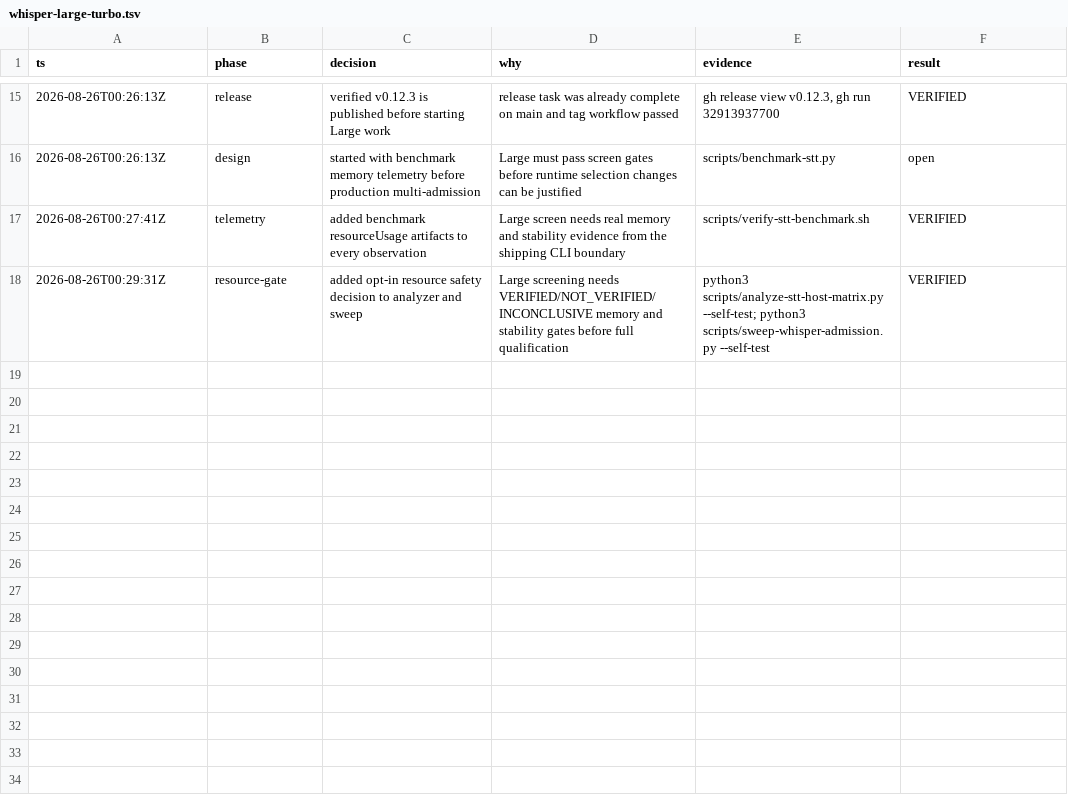
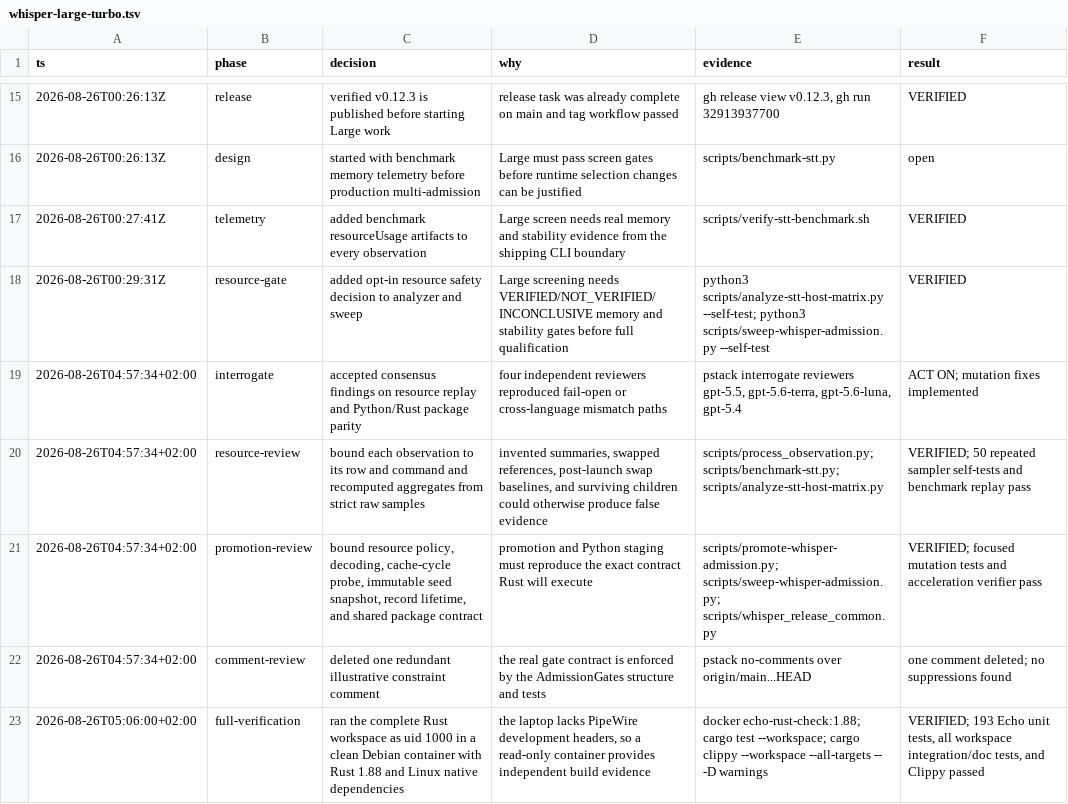
Before and after one commit to ddv1982/echo, a TSV file: .audit/whisper-large-turbo.tsv, drawn as a sheet; only a part is shown, gaps mark what is left out; the diff names each change by its address in the sheet, - before the commit and + after, or states it on an @@ line.

Commit message:
fix(stt): bind acceleration evidence exactly

```diff
--- a/.audit/whisper-large-turbo.tsv
+++ b/.audit/whisper-large-turbo.tsv
+row 19: 2026-08-26T04:57:34+02:00 | interrogate | accepted consensus findings on resource replay and Python/Rust package parity | four independent reviewers reproduced fail-open or cross-language mismatch paths | pstack interrogate reviewers gpt-5.5, gpt-5.6-terra, gpt-5.6-luna, gpt-5.4 | ACT ON; mutation fixes implemented
+row 20: 2026-08-26T04:57:34+02:00 | resource-review | bound each observation to its row and command and recomputed aggregates from strict raw samples | invented summaries, swapped references, post-launch swap baselines, and surviving children could otherwise produce false evidence | scripts/process_observation.py; scripts/benchmark-stt.py; scripts/analyze-stt-host-matrix.py | VERIFIED; 50 repeated sampler self-tests and benchmark replay pass
+row 21: 2026-08-26T04:57:34+02:00 | promotion-review | bound resource policy, decoding, cache-cycle probe, immutable seed snapshot, record lifetime, and shared package contract | promotion and Python staging must reproduce the exact contract Rust will execute | scripts/promote-whisper-admission.py; scripts/sweep-whisper-admission.py; scripts/whisper_release_common.py | VERIFIED; focused mutation tests and acceleration verifier pass
+row 22: 2026-08-26T04:57:34+02:00 | comment-review | deleted one redundant illustrative constraint comment | the real gate contract is enforced by the AdmissionGates structure and tests | pstack no-comments over origin/main...HEAD | one comment deleted; no suppressions found
+row 23: 2026-08-26T05:06:00+02:00 | full-verification | ran the complete Rust workspace as uid 1000 in a clean Debian container with Rust 1.88 and Linux native dependencies | the laptop lacks PipeWire development headers, so a read-only container provides independent build evidence | docker echo-rust-check:1.88; cargo test --workspace; cargo clippy --workspace --all-targets -- -D warnings | VERIFIED; 193 Echo unit tests, all workspace integration/doc tests, and Clippy passed
```
Also changed, not shown: 12 other files.
